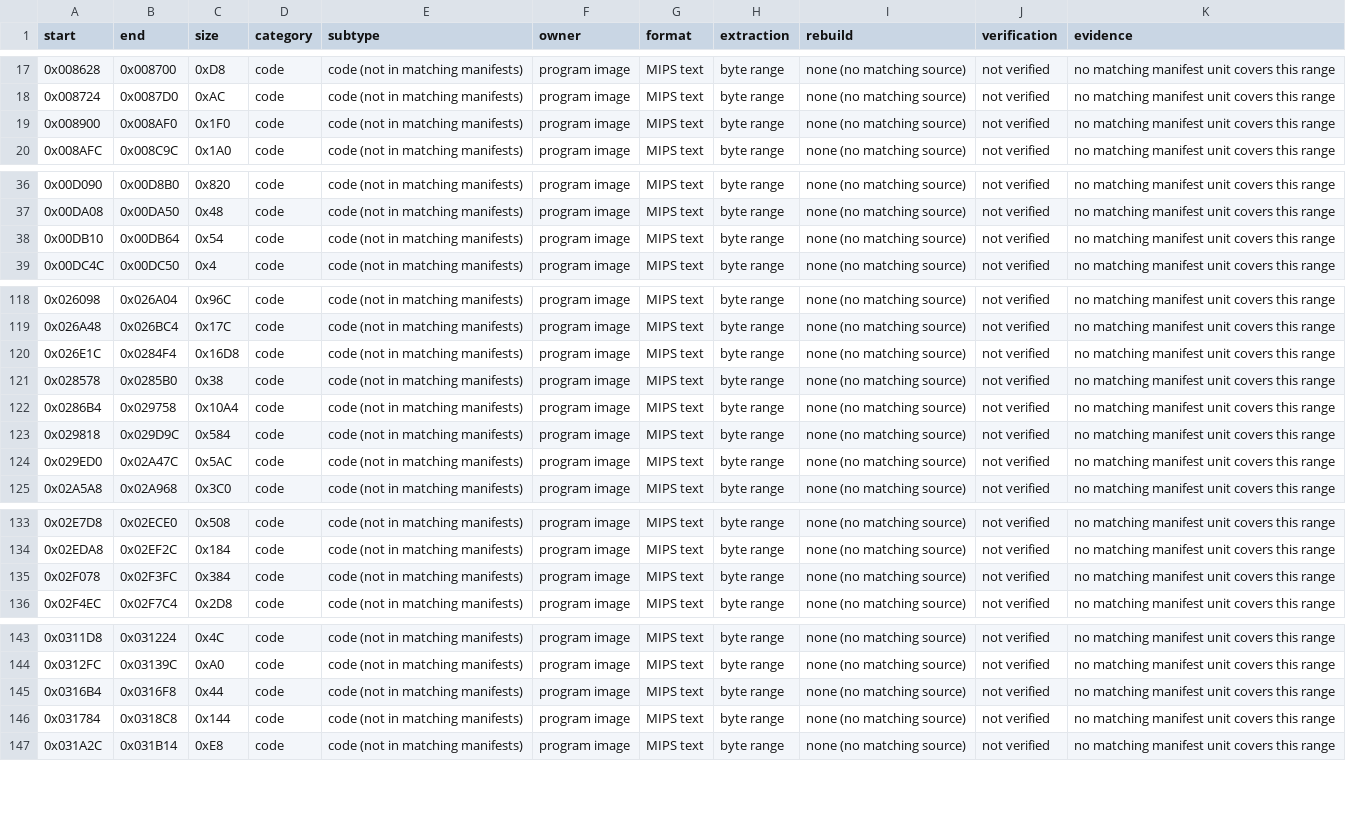
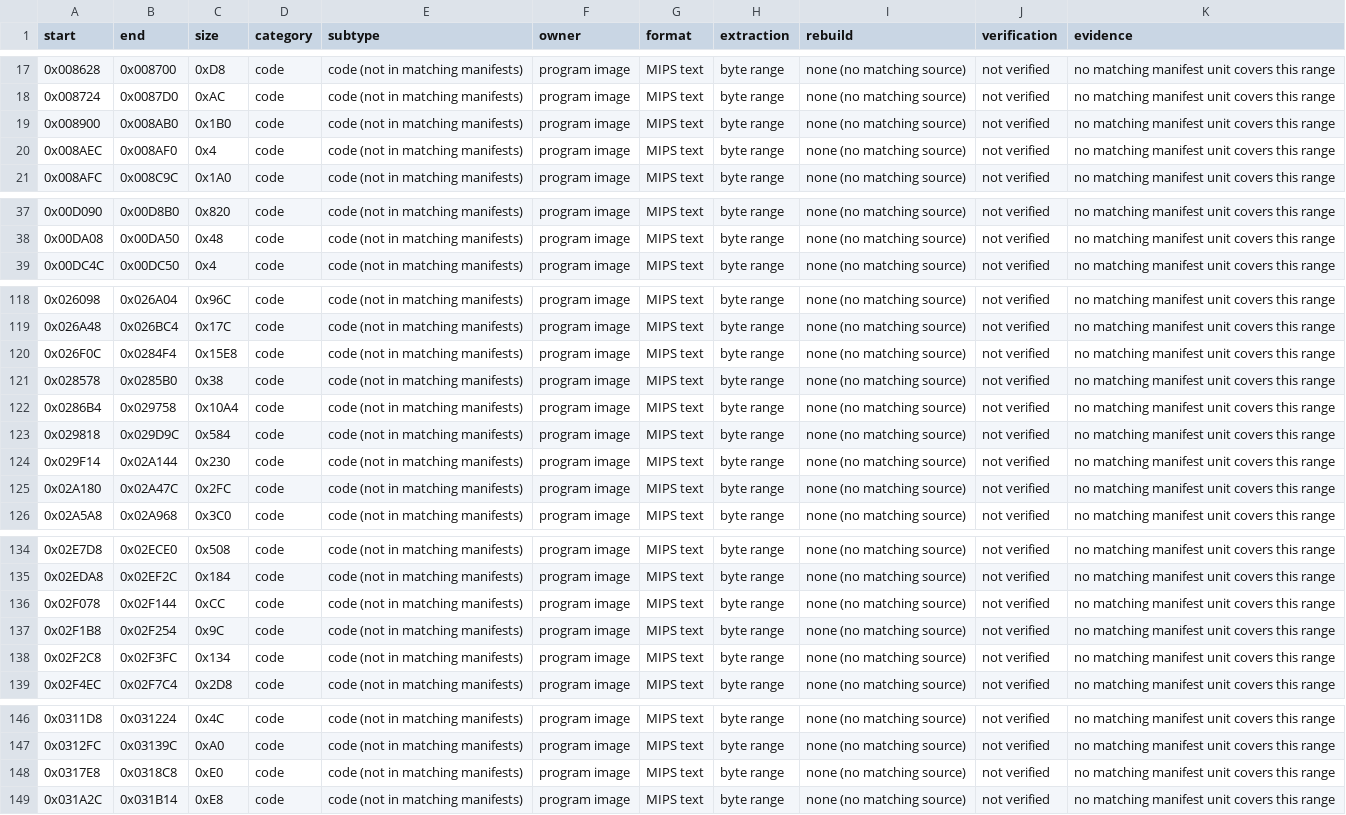
Before and after one commit to TheGh0stShip/Rugrats-Scavenger-Hunt, a TSV file: assets/verification/unknowns.tsv, drawn as a sheet; only a part is shown, gaps mark what is left out; the diff covers the shown part only.

```diff
--- a/assets/verification/unknowns.tsv
+++ b/assets/verification/unknowns.tsv
@@ -18,3 +18,4 @@ start	end	size	category	subtype	owner	format	extraction	rebuild	verification	evi
 0x008724	0x0087D0	0xAC	code	code (not in matching manifests)	program image	MIPS text	byte range	none (no matching source)	not verified	no matching manifest unit covers this range
-0x008900	0x008AF0	0x1F0	code	code (not in matching manifests)	program image	MIPS text	byte range	none (no matching source)	not verified	no matching manifest unit covers this range
+0x008900	0x008AB0	0x1B0	code	code (not in matching manifests)	program image	MIPS text	byte range	none (no matching source)	not verified	no matching manifest unit covers this range
+0x008AEC	0x008AF0	0x4	code	code (not in matching manifests)	program image	MIPS text	byte range	none (no matching source)	not verified	no matching manifest unit covers this range
 0x008AFC	0x008C9C	0x1A0	code	code (not in matching manifests)	program image	MIPS text	byte range	none (no matching source)	not verified	no matching manifest unit covers this range
@@ -37,3 +38,2 @@ start	end	size	category	subtype	owner	format	extraction	rebuild	verification	evi
 0x00DA08	0x00DA50	0x48	code	code (not in matching manifests)	program image	MIPS text	byte range	none (no matching source)	not verified	no matching manifest unit covers this range
-0x00DB10	0x00DB64	0x54	code	code (not in matching manifests)	program image	MIPS text	byte range	none (no matching source)	not verified	no matching manifest unit covers this range
 0x00DC4C	0x00DC50	0x4	code	code (not in matching manifests)	program image	MIPS text	byte range	none (no matching source)	not verified	no matching manifest unit covers this range
@@ -119,3 +119,3 @@ start	end	size	category	subtype	owner	format	extraction	rebuild	verification	evi
 0x026A48	0x026BC4	0x17C	code	code (not in matching manifests)	program image	MIPS text	byte range	none (no matching source)	not verified	no matching manifest unit covers this range
-0x026E1C	0x0284F4	0x16D8	code	code (not in matching manifests)	program image	MIPS text	byte range	none (no matching source)	not verified	no matching manifest unit covers this range
+0x026F0C	0x0284F4	0x15E8	code	code (not in matching manifests)	program image	MIPS text	byte range	none (no matching source)	not verified	no matching manifest unit covers this range
 0x028578	0x0285B0	0x38	code	code (not in matching manifests)	program image	MIPS text	byte range	none (no matching source)	not verified	no matching manifest unit covers this range
@@ -123,3 +123,4 @@ start	end	size	category	subtype	owner	format	extraction	rebuild	verification	evi
 0x029818	0x029D9C	0x584	code	code (not in matching manifests)	program image	MIPS text	byte range	none (no matching source)	not verified	no matching manifest unit covers this range
-0x029ED0	0x02A47C	0x5AC	code	code (not in matching manifests)	program image	MIPS text	byte range	none (no matching source)	not verified	no matching manifest unit covers this range
+0x029F14	0x02A144	0x230	code	code (not in matching manifests)	program image	MIPS text	byte range	none (no matching source)	not verified	no matching manifest unit covers this range
+0x02A180	0x02A47C	0x2FC	code	code (not in matching manifests)	program image	MIPS text	byte range	none (no matching source)	not verified	no matching manifest unit covers this range
 0x02A5A8	0x02A968	0x3C0	code	code (not in matching manifests)	program image	MIPS text	byte range	none (no matching source)	not verified	no matching manifest unit covers this range
@@ -134,3 +135,5 @@ start	end	size	category	subtype	owner	format	extraction	rebuild	verification	evi
 0x02EDA8	0x02EF2C	0x184	code	code (not in matching manifests)	program image	MIPS text	byte range	none (no matching source)	not verified	no matching manifest unit covers this range
-0x02F078	0x02F3FC	0x384	code	code (not in matching manifests)	program image	MIPS text	byte range	none (no matching source)	not verified	no matching manifest unit covers this range
+0x02F078	0x02F144	0xCC	code	code (not in matching manifests)	program image	MIPS text	byte range	none (no matching source)	not verified	no matching manifest unit covers this range
+0x02F1B8	0x02F254	0x9C	code	code (not in matching manifests)	program image	MIPS text	byte range	none (no matching source)	not verified	no matching manifest unit covers this range
+0x02F2C8	0x02F3FC	0x134	code	code (not in matching manifests)	program image	MIPS text	byte range	none (no matching source)	not verified	no matching manifest unit covers this range
 0x02F4EC	0x02F7C4	0x2D8	code	code (not in matching manifests)	program image	MIPS text	byte range	none (no matching source)	not verified	no matching manifest unit covers this range
@@ -144,4 +147,3 @@ start	end	size	category	subtype	owner	format	extraction	rebuild	verification	evi
 0x0312FC	0x03139C	0xA0	code	code (not in matching manifests)	program image	MIPS text	byte range	none (no matching source)	not verified	no matching manifest unit covers this range
-0x0316B4	0x0316F8	0x44	code	code (not in matching manifests)	program image	MIPS text	byte range	none (no matching source)	not verified	no matching manifest unit covers this range
-0x031784	0x0318C8	0x144	code	code (not in matching manifests)	program image	MIPS text	byte range	none (no matching source)	not verified	no matching manifest unit covers this range
+0x0317E8	0x0318C8	0xE0	code	code (not in matching manifests)	program image	MIPS text	byte range	none (no matching source)	not verified	no matching manifest unit covers this range
 0x031A2C	0x031B14	0xE8	code	code (not in matching manifests)	program image	MIPS text	byte range	none (no matching source)	not verified	no matching manifest unit covers this range
```
Also changed, not shown: 11 edited cells elsewhere in this file, assets/inventory/full_rom_ledger.tsv, config/us/matching_sn_normalized_units.tsv, 21 other files.
